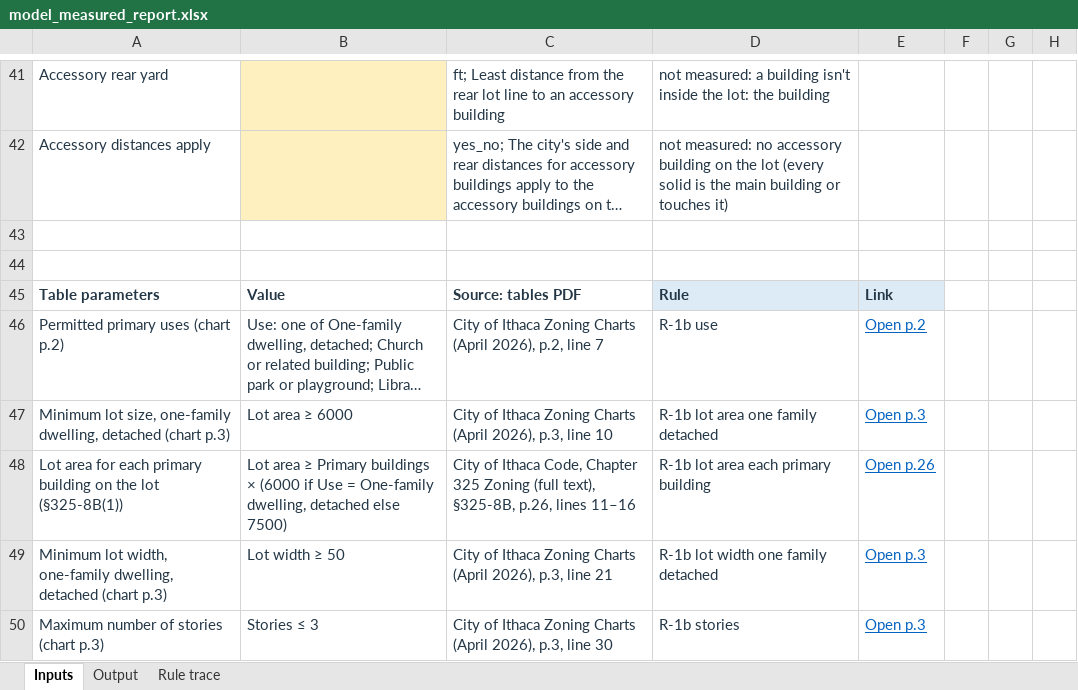
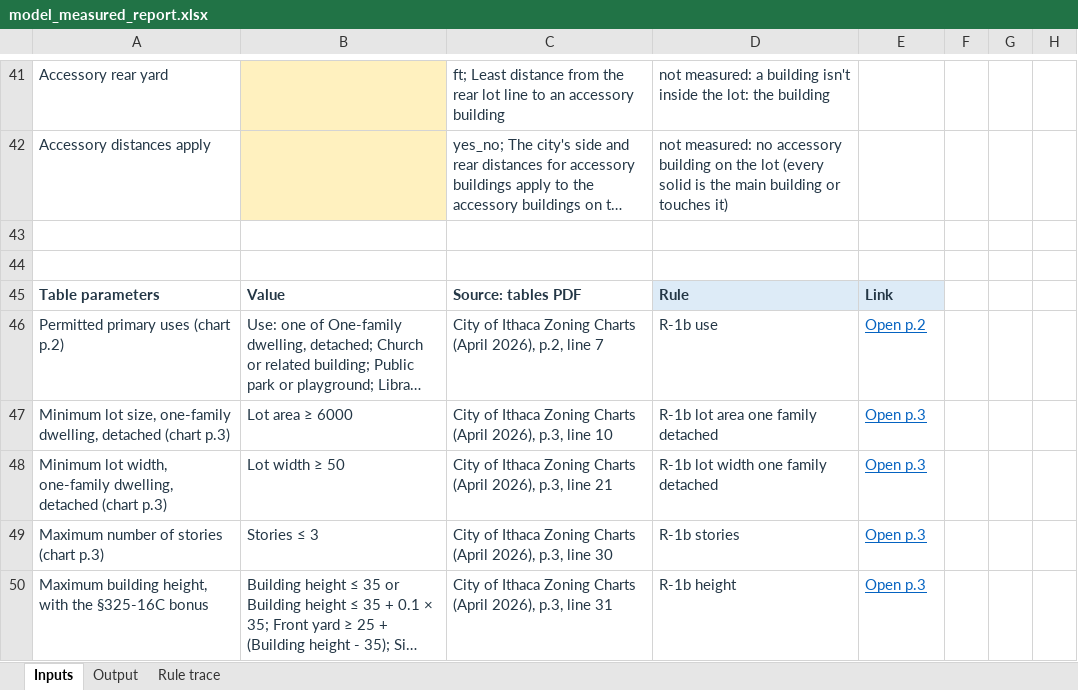
Before and after one commit to bz28/gordium, an Excel workbook: test_data/test_sites/new_york/ithaca_city/106_ithaca_rd/model_measured_report.xlsx, sheet Inputs, drawn as a sheet; only a part is shown, gaps mark what is left out; the shorter side is filled out with more unchanged rows; long unchanged cells end in …; values as stored, in another font and other column widths than the file's, no borders; the diff names each change by its address in the sheet, - before the commit and + after, or states it on an @@ line.

```diff
--- a/test_data/test_sites/new_york/ithaca_city/106_ithaca_rd/model_measured_report.xlsx (sheet Inputs)
+++ b/test_data/test_sites/new_york/ithaca_city/106_ithaca_rd/model_measured_report.xlsx (sheet Inputs)
-row 48: Lot area for each primary building on the lot (§325-8B(1)) | Lot area ≥ Primary buildings × (6000 if Use = One-family dwelling, detached else 7500) | City of Ithaca Code, Chapter 325 Zoning (full text), §325-8B, p.26, lines 11–16 | R-1b lot area each primary building | Open p.26
```
Also changed, not shown: sheet Output, sheet Rule trace, regulations/jurisdictions/new_york/ithaca_city/ithaca_city_rules.xlsx, test_data/test_sites/new_york/ithaca_city/106_ithaca_rd/spreadsheet_design_model_measured_report.xlsx, 16 other files.
